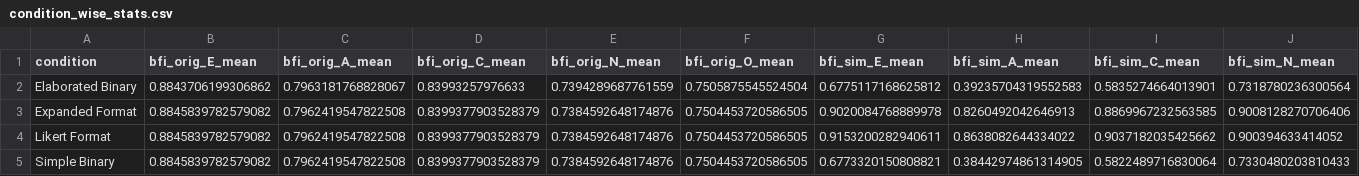
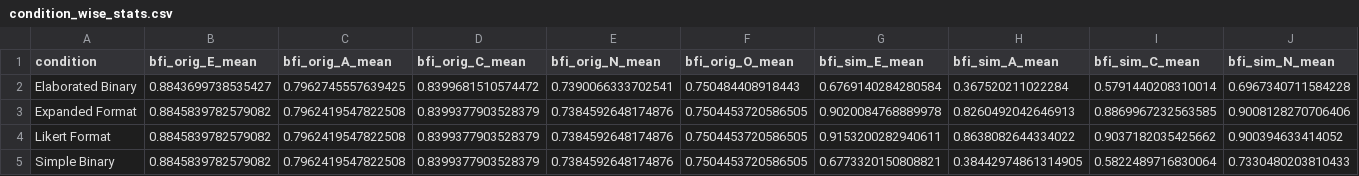
Before and after one commit to muhua-h/Psychometrics4AI, a CSV file: multi_model_studies/study_2/unified_analysis_results/condition_wise_stats.csv, drawn as a sheet; only a part is shown; removed rows and columns are numbered as before the commit, all else as after; rows hold the shown columns only; the diff names each change by its address in the sheet, - before the commit and + after, or states it on an @@ line.

```diff
--- a/multi_model_studies/study_2/unified_analysis_results/condition_wise_stats.csv
+++ b/multi_model_studies/study_2/unified_analysis_results/condition_wise_stats.csv
-row 2: Elaborated Binary | 0.8843706199306862 | 0.7963181768828067 | 0.83993257976633 | 0.7394289687761559 | 0.7505875545524504 | 0.6775117168625812 | 0.39235704319552583 | 0.5835274664013901 | 0.7318780236300564
+row 2: Elaborated Binary | 0.8843699738535427 | 0.7962745557639425 | 0.8399681510574472 | 0.7390066333702541 | 0.750484408918443 | 0.6769140284280584 | 0.367520211022284 | 0.5791440208310014 | 0.6967340711584228
```
Also changed, not shown: multi_model_studies/study_2/unified_analysis_results/model_condition_stats.csv, multi_model_studies/study_2/unified_analysis_results/model_wise_stats.csv, 5 other files.
